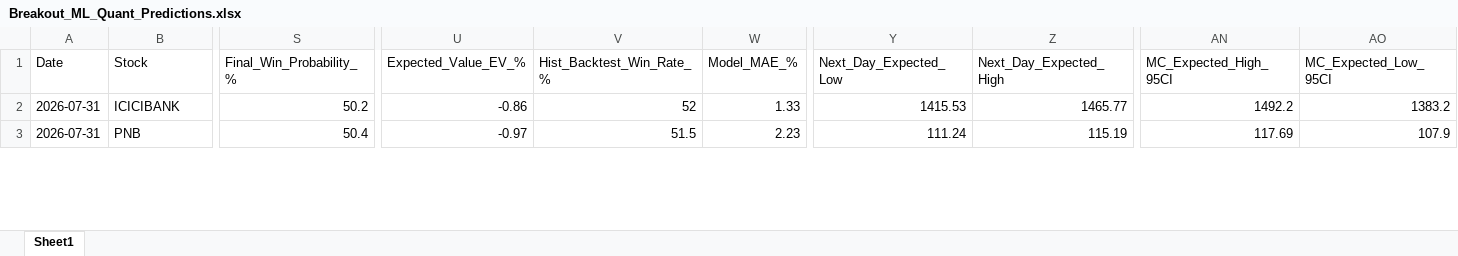
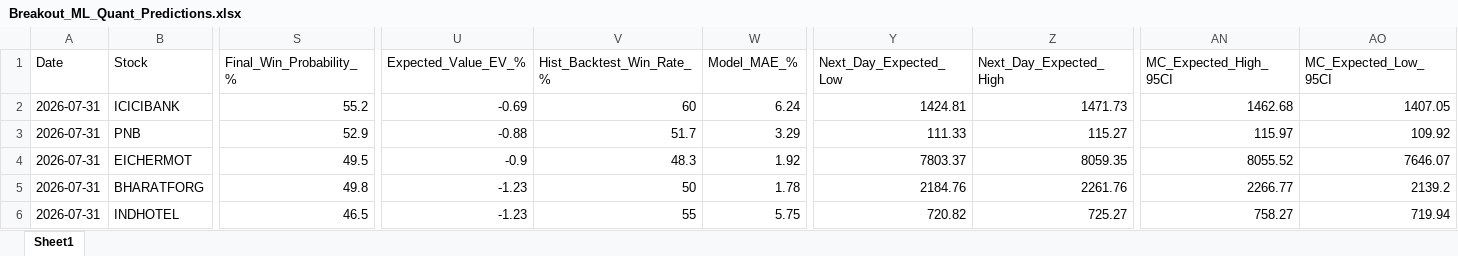
Before and after one commit to chiragkuk24/Final-Stocks, an Excel workbook: Breakout_ML_Quant_Predictions.xlsx, sheet Sheet1, drawn as a sheet; only a part is shown, gaps mark what is left out; values as stored, in another font and other column widths than the file's, no borders; rows hold the shown columns only; the diff covers the shown part only; the diff names each change by its address in the sheet, - before the commit and + after, or states it on an @@ line.

Commit message:
Re-train ML prediction engine on 2-year active market regime and refresh web dashboard predictions

```diff
--- a/Breakout_ML_Quant_Predictions.xlsx (sheet Sheet1)
+++ b/Breakout_ML_Quant_Predictions.xlsx (sheet Sheet1)
-S2 (Final_Win_Probability_%): 50.2
+S2 (Final_Win_Probability_%): 55.2
-U2 (Expected_Value_EV_%): -0.86
+U2 (Expected_Value_EV_%): -0.69
-V2 (Hist_Backtest_Win_Rate_%): 52
+V2 (Hist_Backtest_Win_Rate_%): 60
-W2 (Model_MAE_%): 1.33
+W2 (Model_MAE_%): 6.24
-Y2 (Next_Day_Expected_Low): 1415.53
+Y2 (Next_Day_Expected_Low): 1424.81
-Z2 (Next_Day_Expected_High): 1465.77
+Z2 (Next_Day_Expected_High): 1471.73
-AN2 (MC_Expected_High_95CI): 1492.2
+AN2 (MC_Expected_High_95CI): 1462.68
-AO2 (MC_Expected_Low_95CI): 1383.2
+AO2 (MC_Expected_Low_95CI): 1407.05
-S3 (Final_Win_Probability_%): 50.4
+S3 (Final_Win_Probability_%): 52.9
-U3 (Expected_Value_EV_%): -0.97
+U3 (Expected_Value_EV_%): -0.88
-V3 (Hist_Backtest_Win_Rate_%): 51.5
+V3 (Hist_Backtest_Win_Rate_%): 51.7
-W3 (Model_MAE_%): 2.23
+W3 (Model_MAE_%): 3.29
-Y3 (Next_Day_Expected_Low): 111.24
+Y3 (Next_Day_Expected_Low): 111.33
-Z3 (Next_Day_Expected_High): 115.19
+Z3 (Next_Day_Expected_High): 115.27
-AN3 (MC_Expected_High_95CI): 117.69
+AN3 (MC_Expected_High_95CI): 115.97
-AO3 (MC_Expected_Low_95CI): 107.9
+AO3 (MC_Expected_Low_95CI): 109.92
+row 4: 2026-07-31 | EICHERMOT | 49.5 | -0.9 | 48.3 | 1.92 | 7803.37 | 8059.35 | 8055.52 | 7646.07
+row 5: 2026-07-31 | BHARATFORG | 49.8 | -1.23 | 50 | 1.78 | 2184.76 | 2261.76 | 2266.77 | 2139.2
+row 6: 2026-07-31 | INDHOTEL | 46.5 | -1.23 | 55 | 5.75 | 720.82 | 725.27 | 758.27 | 719.94
```
Also changed, not shown: 3 added rows, 6 removed rows and 67 edited cells elsewhere in this sheet, 4 other files.
